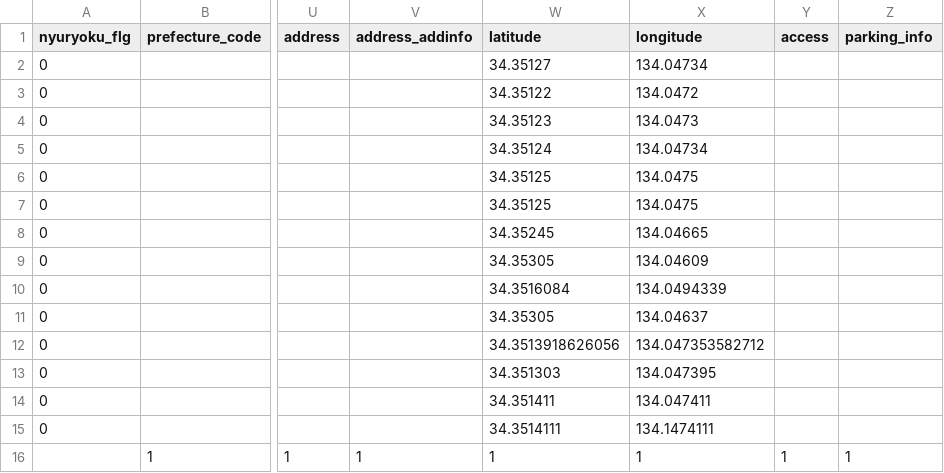
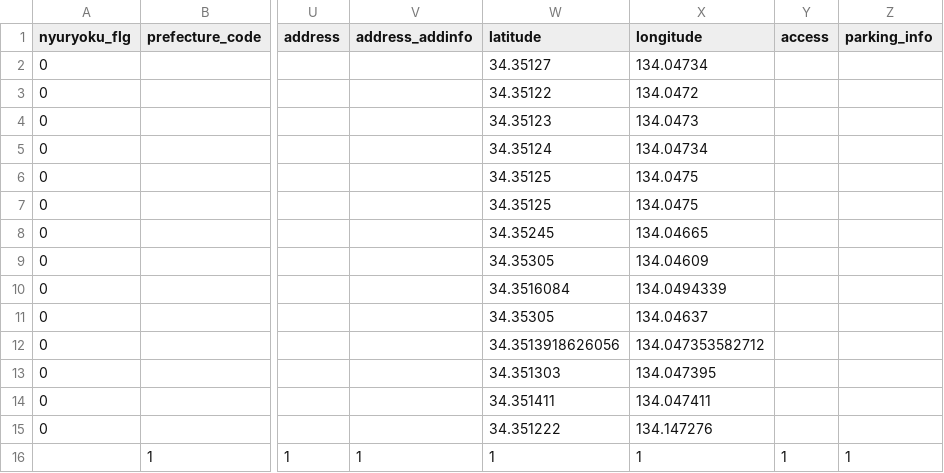
Before and after one commit to takamatsu-city/takamatsu-event-map, a CSV file: data.csv, drawn as a sheet; only a part is shown, gaps mark what is left out; the diff names each change by its address in the sheet, - before the commit and + after, or states it on an @@ line.

```diff
--- a/data.csv
+++ b/data.csv
-W15 (latitude): 34.3514111
+W15 (latitude): 34.351222
-X15 (longitude): 134.1474111
+X15 (longitude): 134.147276
```
Also changed, not shown: 1 other file.
